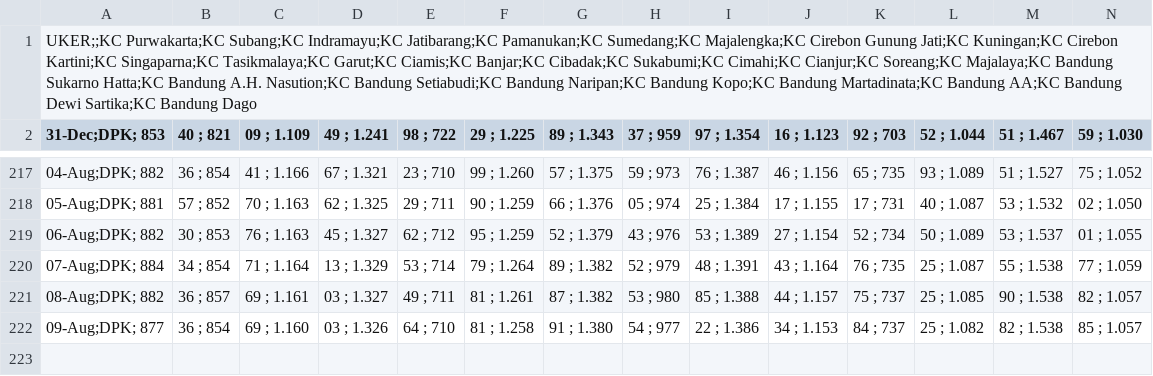
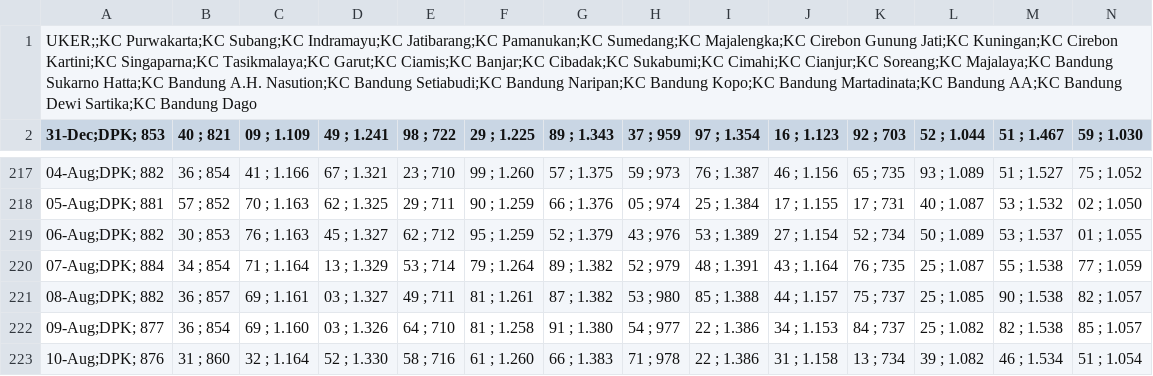
Before and after one commit to alganii14/grafik, a CSV file: csv mikro/dpk.csv, drawn as a sheet; only a part is shown, gaps mark what is left out; rows hold the shown columns only; the diff names each change by its address in the sheet, - before the commit and + after, or states it on an @@ line.

Commit message:
Update csv kcp, konsol, mikro, ritel untuk tanggal 10 Agustus

```diff
--- a/csv mikro/dpk.csv
+++ b/csv mikro/dpk.csv
+row 223: 10-Aug;DPK; 876 | 31 ; 860 | 32 ; 1.164 | 52 ; 1.330 | 58 ; 716 | 61 ; 1.260 | 66 ; 1.383 | 71 ; 978 | 22 ; 1.386 | 31 ; 1.158 | 13 ; 734 | 39 ; 1.082 | 46 ; 1.534 | 51 ; 1.054
```
Also changed, not shown: csv kcp/casa.csv, csv kcp/dpk.csv, 17 other files.
